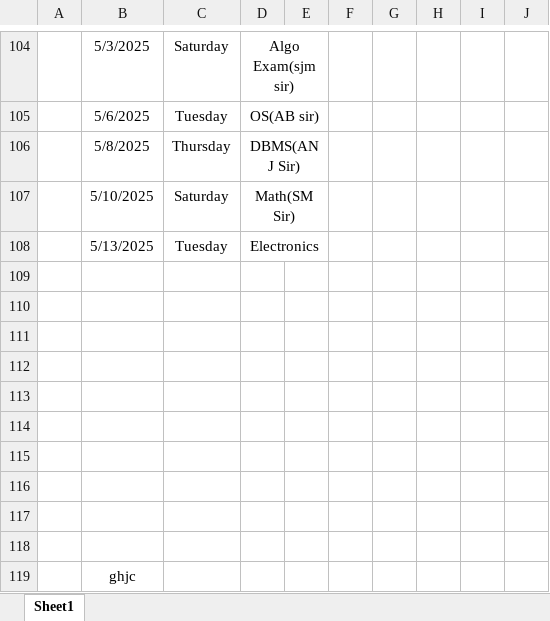
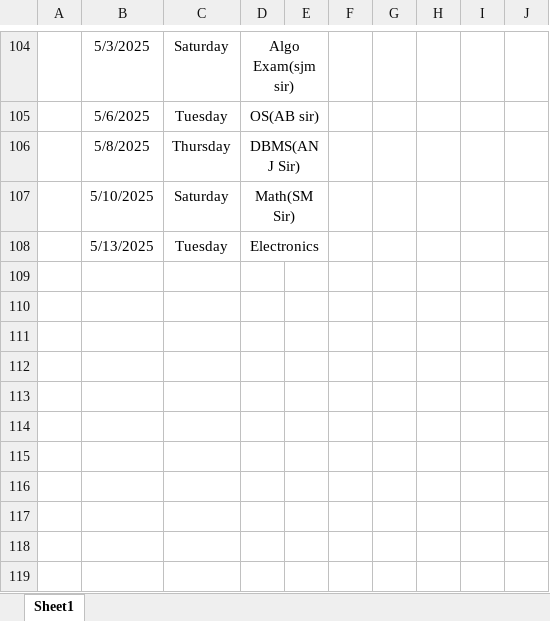
Before and after one commit to Sukdebrmondal/2nd_year_4th_semester, an Excel workbook: attendance_sheet.xlsx, sheet Sheet1, drawn as a sheet; only a part is shown, gaps mark what is left out; values as stored, in another font and other column widths than the file's, no borders; the diff names each change by its address in the sheet, - before the commit and + after, or states it on an @@ line.

Commit message:
date

```diff
--- a/attendance_sheet.xlsx (sheet Sheet1)
+++ b/attendance_sheet.xlsx (sheet Sheet1)
-row 109: (empty)
-row 110: (empty)
-row 111: (empty)
-row 112: (empty)
-row 113: (empty)
-row 114: (empty)
-row 115: (empty)
-row 116: (empty)
-row 117: (empty)
-row 118: (empty)
-row 119:  | ghjc
```
